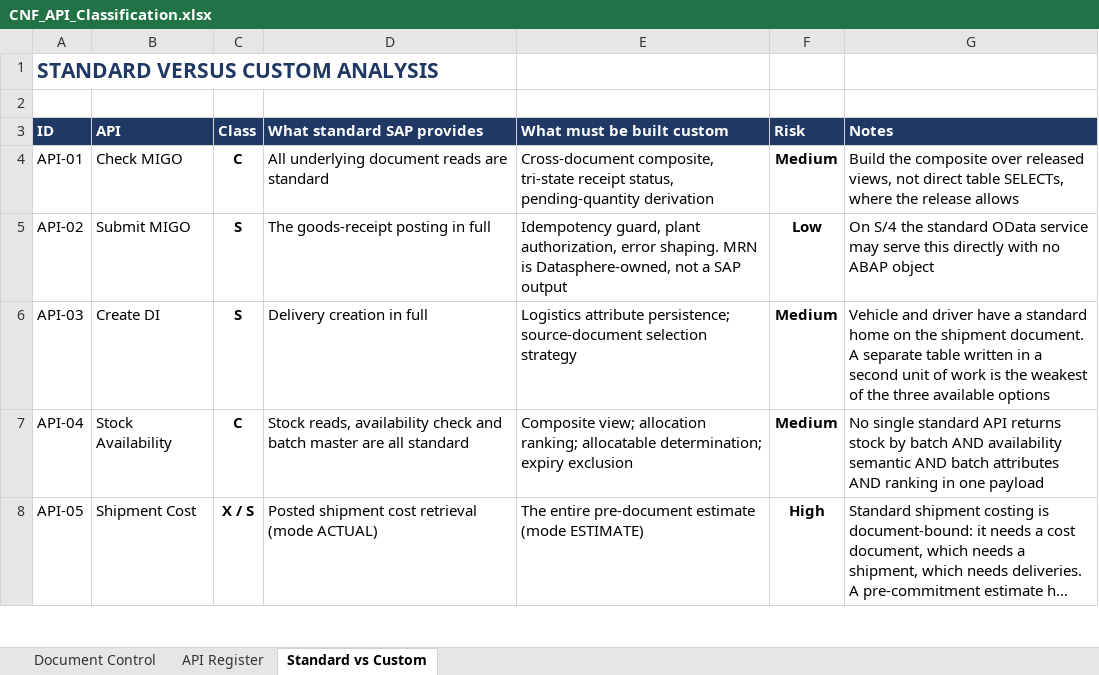
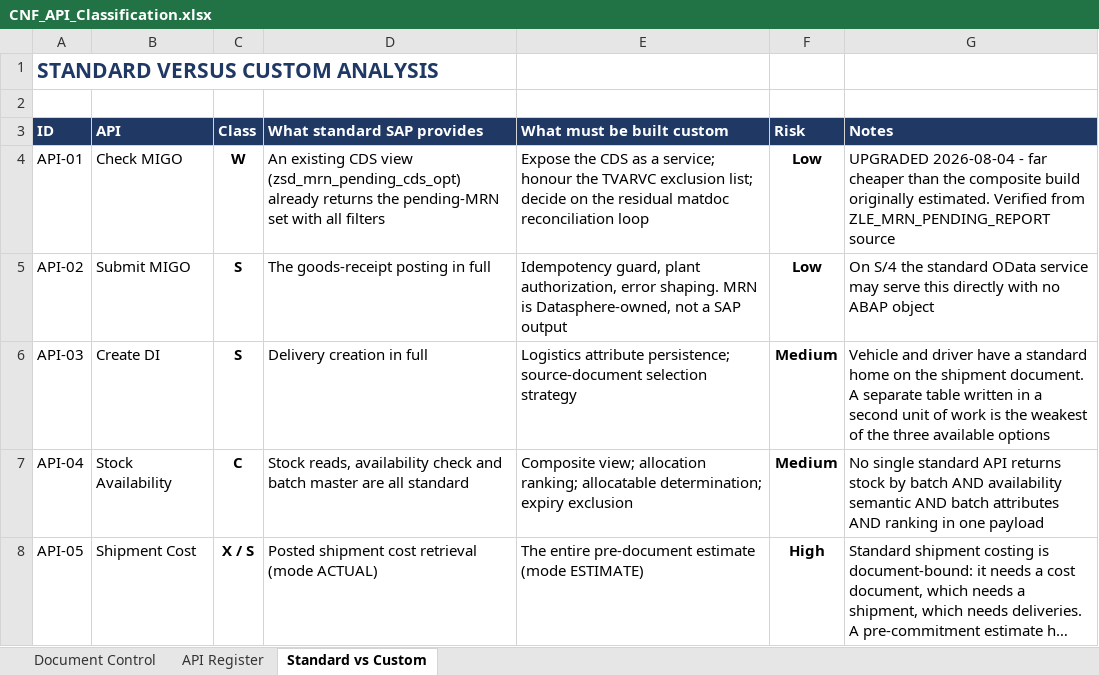
Before and after one commit to sidhurt/C-FConfidential, an Excel workbook: deliverables/CNF_API_Classification.xlsx, sheet Standard vs Custom, drawn as a sheet; only a part is shown; long unchanged cells end in …; values as stored, in another font and other column widths than the file's, no borders; the diff names each change by its address in the sheet, - before the commit and + after, or states it on an @@ line.

Commit message:
Verified findings from QS4 system observation and SE38 source
First evidence from direct system observation rather than documents.
Nine decisions added, four questions closed, five opened.

VERIFIED (D-018 to D-026):
- Backend is S/4HANA 2022 on-premise, ABAP Platform 2022. Landscape is
  three systems DS4/QS4/PS4 - the vendor spec claimed two. Closes Q-002,
  Q-013. RAP is available; SEGW is deprecated for new development.
- No ZCNF objects exist. Closes Q-001. Greenfield confirmed against the
  system, not inferred.
- ZLETSPIMAP is a valid-combinations table, not a determination table.
  GDF alone permits five SPIs, so storage location does not yield the SPI.
  New gap, Q-044.
- Pending MRN = in-transit quantity on plant-to-depot movement, dispatched
  minus received per delivery. An existing CDS view zsd_mrn_pending_cds_opt
  already returns it. This supersedes the Gate-Entry hypothesis, which was
  wrong, and upgrades API-01 from a composite build to exposing a view.
- ZSD_PENDING_ORDER_FM is RFC-enabled, so pending-order logic is wrappable.
  Revises Q-043: the T-codes are reports, but consumable artifacts sit
  underneath them.
- Both statutory frameworks are present. SAP eDocument is installed and
  DigiGST supplies India tables; E-Way number reads from
  /DIGIGST/OWARD_H-EWBNUMBER. Refines D-017 from either/or to both.
- Plant authorization already exists as custom object ZLE_PLNT/WERKS.
- Vehicle and LR-GR numbers live on the shipment header as VTTK Z-fields,
  confirming they do not belong in a delivery Z-table.
- Credit status is CMGST, multi-valued; the portal's two-value display is
  a simplification. The order quantity chain has six steps, not three.

OPENED: Q-044 SPI determination, Q-045 activate released A2X services,
Q-046 SEGW vs RAP, Q-047 TVARVC exclusion list, Q-048 quantity chain.

Source code added to sources/ as SRC-CODE-20260804-01.

```diff
--- a/deliverables/CNF_API_Classification.xlsx (sheet Standard vs Custom)
+++ b/deliverables/CNF_API_Classification.xlsx (sheet Standard vs Custom)
-C4 (Class): C
+C4 (Class): W
-D4 (What standard SAP provides): All underlying document reads are standard
+D4 (What standard SAP provides): An existing CDS view (zsd_mrn_pending_cds_opt) already returns the pending-MRN set with all filters
-E4 (What must be built custom): Cross-document composite, tri-state receipt status, pending-quantity derivation
+E4 (What must be built custom): Expose the CDS as a service; honour the TVARVC exclusion list; decide on the residual matdoc reconciliation loop
-F4 (Risk): Medium
+F4 (Risk): Low
-G4 (Notes): Build the composite over released views, not direct table SELECTs, where the release allows
+G4 (Notes): UPGRADED 2026-08-04 - far cheaper than the composite build originally estimated. Verified from ZLE_MRN_PENDING_REPORT source
```
Also changed, not shown: sheet API Register, deliverables/CNF_Delivery_Planning.xlsx, 4 other files.
